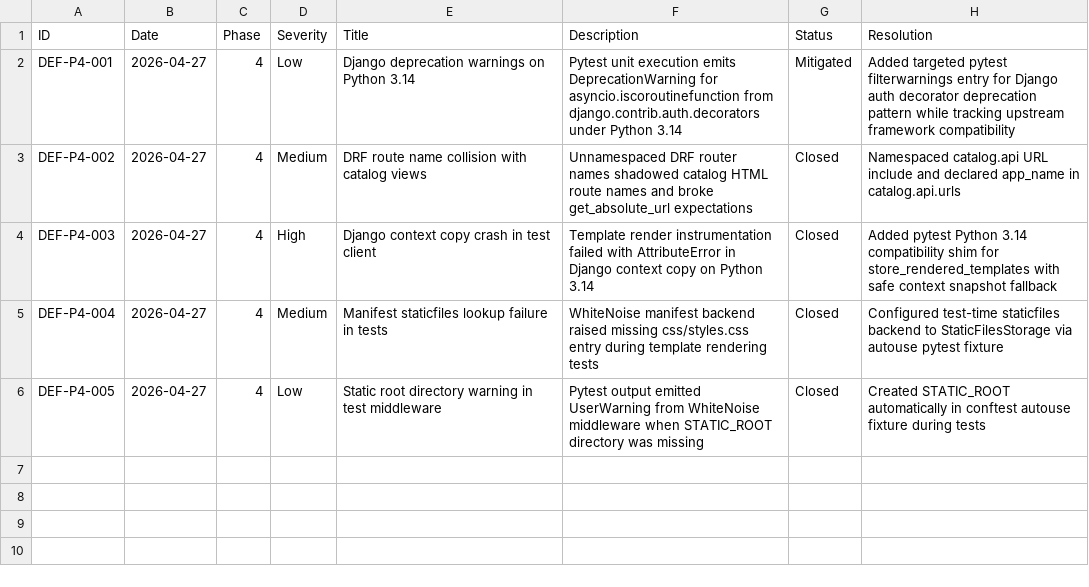
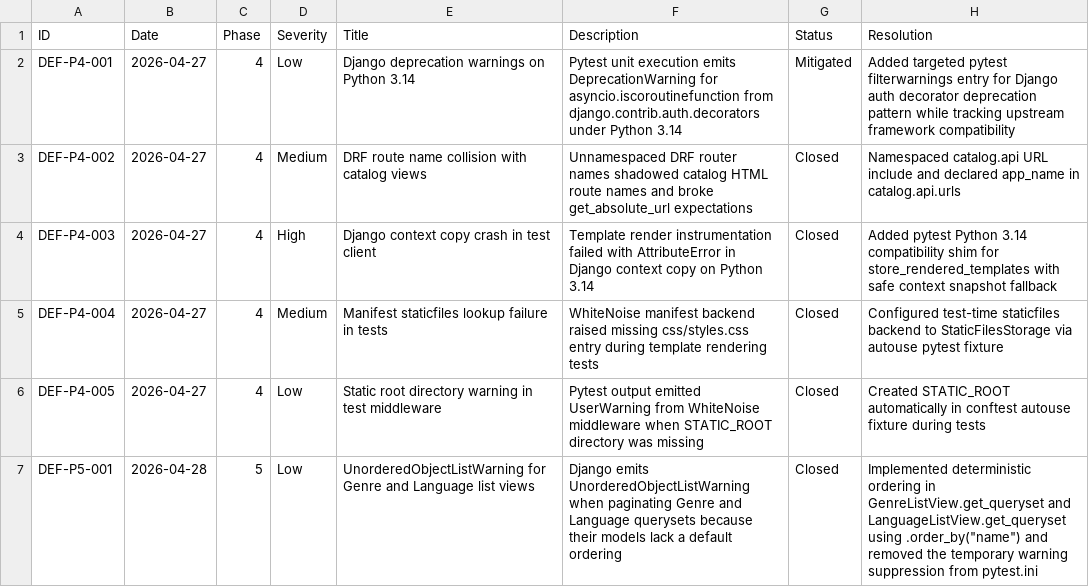
Before and after one commit to m-nobinur/mdn-locallibrary-testing, a CSV file: docs/defect_log.csv, drawn as a sheet; the diff names each change by its address in the sheet, - before the commit and + after, or states it on an @@ line.

```diff
--- a/docs/defect_log.csv
+++ b/docs/defect_log.csv
+row 7: DEF-P5-001 | 2026-04-28 | 5 | Low | UnorderedObjectListWarning for Genre and Language list views | Django emits UnorderedObjectListWarning when paginating Genre and Language querysets because their models lack a default ordering | Closed | Implemented deterministic ordering in GenreListView.get_queryset and LanguageListView.get_queryset using .order_by("name") and removed the temporary warning suppression from pytest.ini
```
Also changed, not shown: docs/traceability_matrix.csv, 8 other files.
